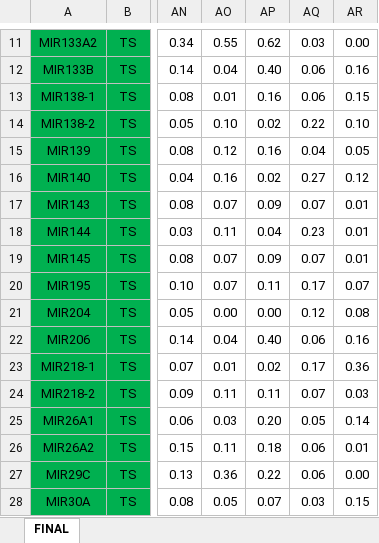
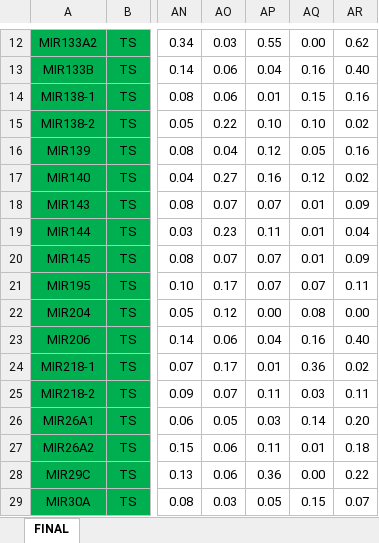
Before and after one commit to phenolophthaleinum/mirna-page, an Excel workbook: raw_data/list_of_CMC_miRNA_genes_classified_as_potential_tumor_suppressors_and_oncogenes_with_characteristics.xlsx, sheet FINAL, drawn as a sheet; only a part is shown, gaps mark what is left out; values as stored, in another font and other column widths than the file's, no borders; conditional formats not drawn; removed rows and columns are numbered as before the commit, all else as after; the diff covers the shown part only; the diff names each change by its address in the sheet, - before the commit and + after, or states it on an @@ line.

```diff
--- a/raw_data/list_of_CMC_miRNA_genes_classified_as_potential_tumor_suppressors_and_oncogenes_with_characteristics.xlsx (sheet FINAL)
+++ b/raw_data/list_of_CMC_miRNA_genes_classified_as_potential_tumor_suppressors_and_oncogenes_with_characteristics.xlsx (sheet FINAL)
-column AQ, rows 11-28: 0.03 | 0.06 | 0.06 | 0.22 | 0.04 | 0.27 | 0.07 | 0.23 | 0.07 | 0.17 | 0.12 | 0.06 | 0.17 | 0.07 | 0.05 | 0.06 | 0.06 | 0.03
+column AR, rows 12-29: 0.62 | 0.40 | 0.16 | 0.02 | 0.16 | 0.02 | 0.09 | 0.04 | 0.09 | 0.11 | 0.00 | 0.40 | 0.02 | 0.11 | 0.20 | 0.18 | 0.22 | 0.07
-AO12: 0.55
+AO12: 0.03
-AP12: 0.62
+AP12: 0.55
-AO13: 0.04
+AO13: 0.06
-AP13: 0.40
+AP13: 0.04
-AO14: 0.01
+AO14: 0.06
-AP14: 0.16
+AP14: 0.01
-AO15: 0.10
+AO15: 0.22
-AP15: 0.02
+AP15: 0.10
-AO16: 0.12
+AO16: 0.04
-AP16: 0.16
+AP16: 0.12
-AO17: 0.16
+AO17: 0.27
-AP17: 0.02
+AP17: 0.16
-AP18: 0.09
+AP18: 0.07
-AO19: 0.11
+AO19: 0.23
-AP19: 0.04
+AP19: 0.11
-AP20: 0.09
+AP20: 0.07
-AO21: 0.07
+AO21: 0.17
-AP21: 0.11
+AP21: 0.07
-AO22: 0.00
+AO22: 0.12
-AO23: 0.04
+AO23: 0.06
-AP23: 0.40
+AP23: 0.04
-AO24: 0.01
+AO24: 0.17
-AP24: 0.02
+AP24: 0.01
-AO25: 0.11
+AO25: 0.07
-AO26: 0.03
+AO26: 0.05
-AP26: 0.20
+AP26: 0.03
-AO27: 0.11
+AO27: 0.06
-AP27: 0.18
+AP27: 0.11
-AO28: 0.36
+AO28: 0.06
-AP28: 0.22
+AP28: 0.36
-AO29: 0.05
+AO29: 0.03
-AP29: 0.07
+AP29: 0.05
```
Also changed, not shown: 1 added row, 107 edited cells and cell formats elsewhere in this sheet, raw_data/list_of_CMC_miRNA_genes_with_characteristics.xlsx, raw_data/list_of_background_miRNA_genes_with_criteria_scores_and_CMC_classification.xlsx, 10 other files.
